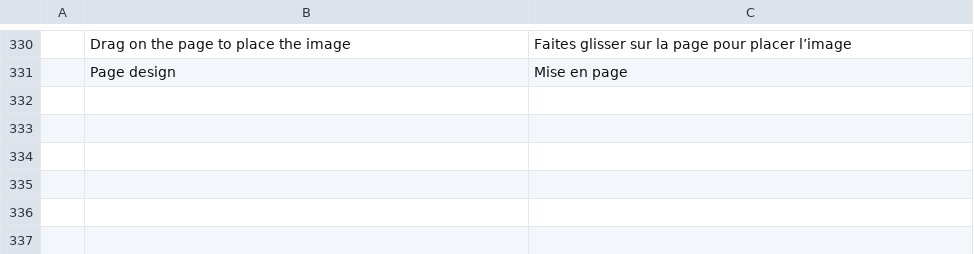
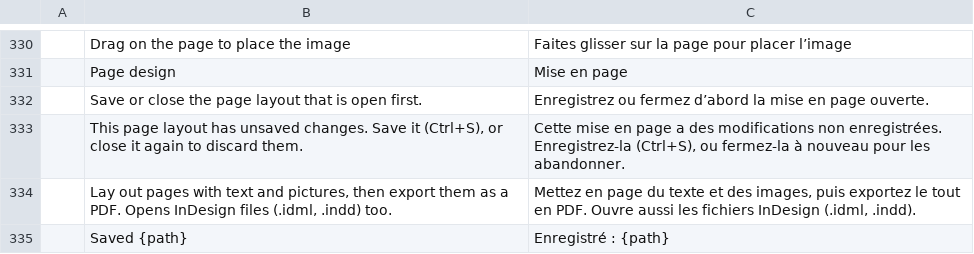
Before and after one commit to nadsous/nadspdf, a TSV file: i18n/locales/fr/nadspdf.tsv, drawn as a sheet; only a part is shown, gaps mark what is left out; the diff names each change by its address in the sheet, - before the commit and + after, or states it on an @@ line.

Commit message:
Mise en page : enregistrer, rouvrir et ouvrir les fichiers InDesign
- Enregistrer (Ctrl+S) et Enregistrer sous écrivent un fichier .nadsmep (le format du moteur,
  qui dit NadsPDF à l'intérieur) ; les fichiers .designcraft s'ouvrent aussi.
- Ouvrir… (dans l'onglet, et l'Ouvrir de NadsPDF) accepte .nadsmep, .idml, .indd et .indt :
  ils vont dans l'onglet Mise en page ; un fichier InDesign est enregistré ensuite en .nadsmep.
- L'onglet porte le nom du fichier et un point tant qu'il n'est pas enregistré. Fermer une mise
  en page non enregistrée prévient d'abord ; ouvrir une autre mise en page ne la remplace pas.
- Le document compte comme enregistré à la version écrite, même si l'on édite pendant que la
  fenêtre Enregistrer sous est ouverte.
- Messages du moteur sans le nom DesignCraft ; profil sRGB attribué (CC0) ; images de test du
  moteur de rendu retirées (dessinées avec des polices que NadsPDF n'inclut pas).

```diff
--- a/i18n/locales/fr/nadspdf.tsv
+++ b/i18n/locales/fr/nadspdf.tsv
+row 332:  | Save or close the page layout that is open first. | Enregistrez ou fermez d’abord la mise en page ouverte.
+row 333:  | This page layout has unsaved changes. Save it (Ctrl+S), or close it again to discard them. | Cette mise en page a des modifications non enregistrées. Enregistrez-la (Ctrl+S), ou fermez-la à nouveau pour les abandonner.
+row 334:  | Lay out pages with text and pictures, then export them as a PDF. Opens InDesign files (.idml, .indd) too. | Mettez en page du texte et des images, puis exportez le tout en PDF. Ouvre aussi les fichiers InDesign (.idml, .indd).
+row 335:  | Saved {path} | Enregistré : {path}
```
Also changed, not shown: 22 other files.
